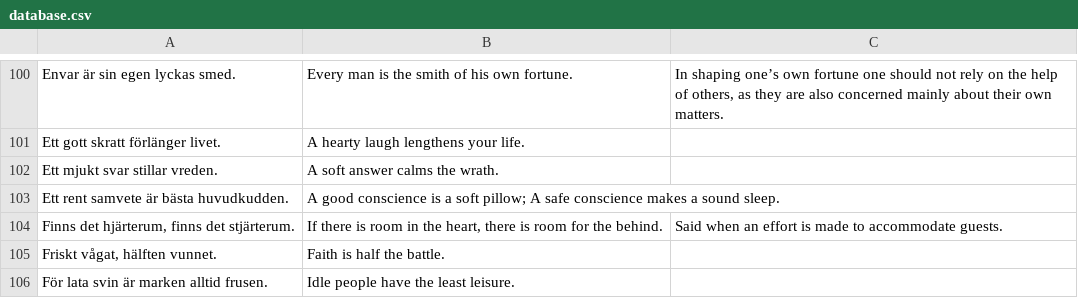
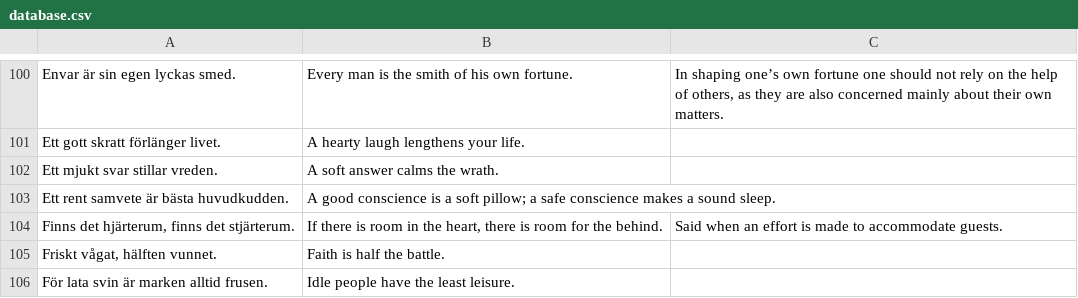
Before and after one commit to svenskan/database, a CSV file: proverbs/database.csv, drawn as a sheet; only a part is shown, gaps mark what is left out.

Commit message:
Update the database

```diff
--- a/proverbs/database.csv
+++ b/proverbs/database.csv
@@ -102,3 +102,3 @@ Ett gott skratt förlänger livet.,A hearty laugh lengthens your life.,
 Ett mjukt svar stillar vreden.,A soft answer calms the wrath.,
-Ett rent samvete är bästa huvudkudden.,A good conscience is a soft pillow; A safe conscience makes a sound sleep.,
+Ett rent samvete är bästa huvudkudden.,A good conscience is a soft pillow; a safe conscience makes a sound sleep.,
 "Finns det hjärterum, finns det stjärterum.","If there is room in the heart, there is room for the behind.",Said when an effort is made to accommodate guests.
```
Also changed, not shown: 1 other file.
